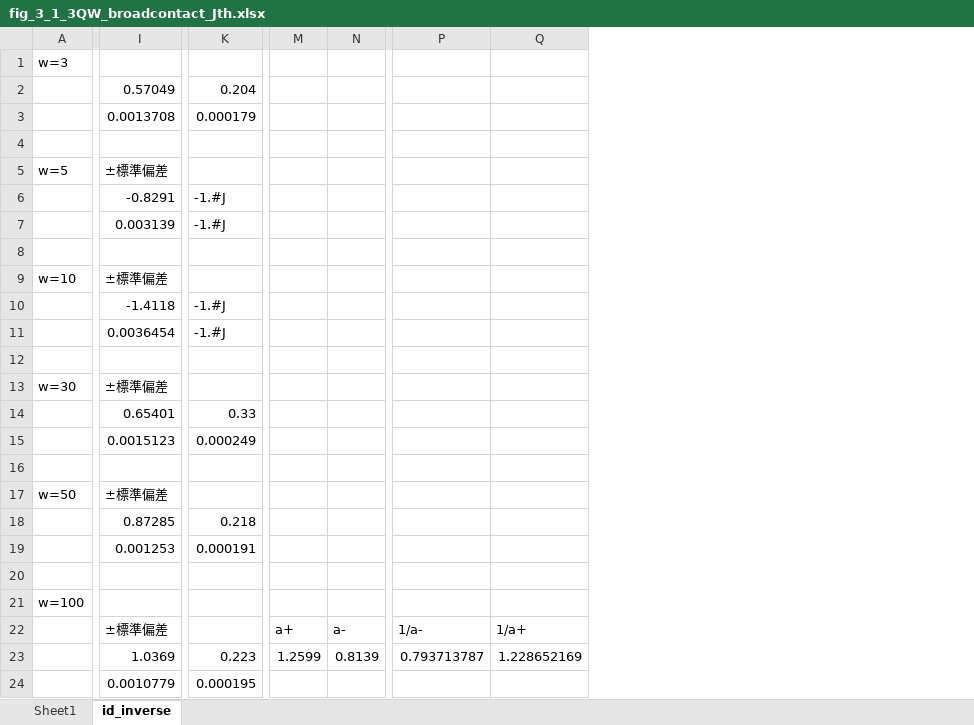
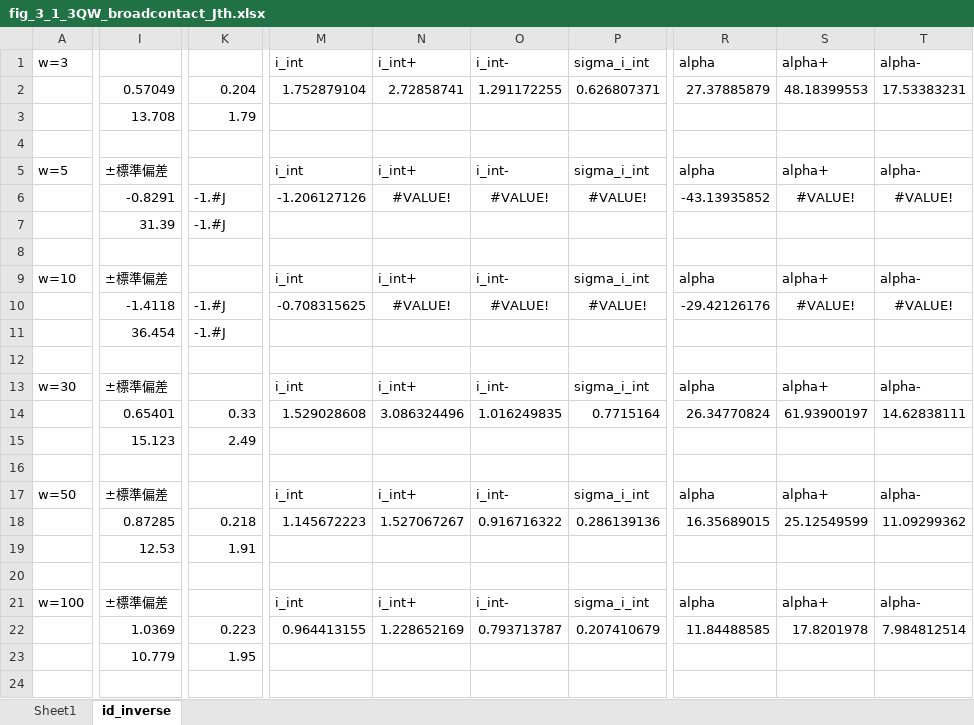
Before and after one commit to komatsubara/yakisaba, an Excel workbook: 修論/本文0117/figure/fig_3_1_3QW_broadcontact_Jth.xlsx, sheet id_inverse, drawn as a sheet; only a part is shown, gaps mark what is left out; values as stored, in another font and other column widths than the file's, no borders; removed rows and columns are numbered as before the commit, all else as after; rows hold the shown columns only; the diff covers the shown part only; the diff names each change by its address in the sheet, - before the commit and + after, or states it on an @@ line.

```diff
--- a/修論/本文0117/figure/fig_3_1_3QW_broadcontact_Jth.xlsx (sheet id_inverse)
+++ b/修論/本文0117/figure/fig_3_1_3QW_broadcontact_Jth.xlsx (sheet id_inverse)
-column M, row 23: 1.2599
-column N, row 23: 0.8139
+column M, rows 1-21: i_int | 1.752879104 |  |  | i_int | -1.206127126 |  |  | i_int | -0.708315625 |  |  | i_int | 1.529028608 |  |  | i_int | 1.145672223 |  |  | i_int
+column N, rows 1-21: i_int+ | 2.72858741 |  |  | i_int+ | #VALUE! |  |  | i_int+ | #VALUE! |  |  | i_int+ | 3.086324496 |  |  | i_int+ | 1.527067267 |  |  | i_int+
+column O, rows 1-21: i_int- | 1.291172255 |  |  | i_int- | #VALUE! |  |  | i_int- | #VALUE! |  |  | i_int- | 1.016249835 |  |  | i_int- | 0.916716322 |  |  | i_int-
+column P, rows 1-21: sigma_i_int | 0.626807371 |  |  | sigma_i_int | #VALUE! |  |  | sigma_i_int | #VALUE! |  |  | sigma_i_int | 0.7715164 |  |  | sigma_i_int | 0.286139136 |  |  | sigma_i_int
-column P, row 23: 0.793713787
-column Q, row 23: 1.228652169
+column R, rows 1-21: alpha | 27.37885879 |  |  | alpha | -43.13935852 |  |  | alpha | -29.42126176 |  |  | alpha | 26.34770824 |  |  | alpha | 16.35689015 |  |  | alpha
+column S, rows 1-21: alpha+ | 48.18399553 |  |  | alpha+ | #VALUE! |  |  | alpha+ | #VALUE! |  |  | alpha+ | 61.93900197 |  |  | alpha+ | 25.12549599 |  |  | alpha+
+column T, rows 1-21: alpha- | 17.53383231 |  |  | alpha- | #VALUE! |  |  | alpha- | #VALUE! |  |  | alpha- | 14.62838111 |  |  | alpha- | 11.09299362 |  |  | alpha-
-I3: 0.0013708
+I3: 13.708
-K3: 0.000179
+K3: 1.79
-I7: 0.003139
+I7: 31.39
-I11: 0.0036454
+I11: 36.454
-I15: 0.0015123
+I15: 15.123
-K15: 0.000249
+K15: 2.49
-I19: 0.001253
+I19: 12.53
-K19: 0.000191
+K19: 1.91
-I21: (empty)
+I21: ±標準偏差
-row 22:  | ±標準偏差 |  | a+ | a- | 1/a- | 1/a+
+row 22:  | 1.0369 | 0.223 | 0.964413155 | 1.228652169 | 0.793713787 | 0.207410679 | 11.84488585 | 17.8201978 | 7.984812514
-I23: 1.0369
+I23: 10.779
-K23: 0.223
+K23: 1.95
-row 24:  | 0.0010779 | 0.000195
+row 24: (empty)
```
Also changed, not shown: 2 added rows, 2 removed rows, 2 added columns, 2 removed columns and 7 edited cells elsewhere in this sheet, 修論/本文0117/figure/fig_3_1_10QW_broadcontact_Jth.xlsx, 修論/本文0117/figure/j0_analysis.xlsx, 13 other files.
